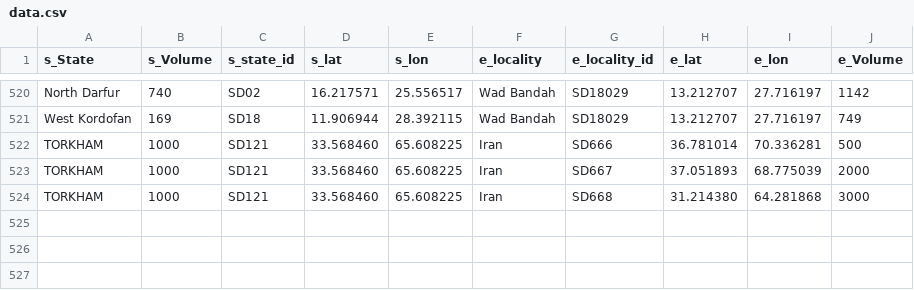
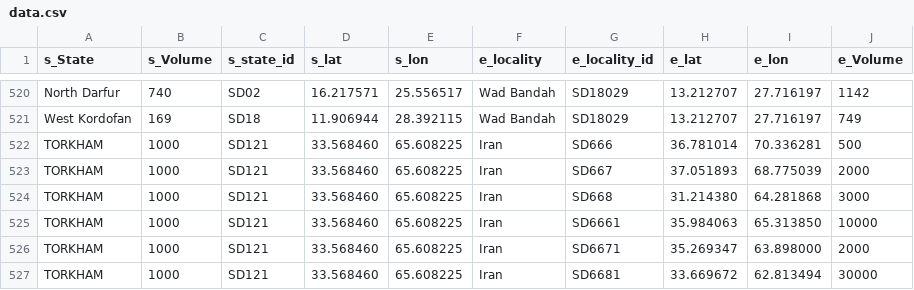
Before and after one commit to OmerOsman3016/flow-map-dtm, a CSV file: data/data.csv, drawn as a sheet; only a part is shown, gaps mark what is left out.

Commit message:
Update data.csv

```diff
--- a/data/data.csv
+++ b/data/data.csv
@@ -524 +524,4 @@ TORKHAM,1000,SD121,33.568460,65.608225,Iran,SD667,37.051893,68.775039,2000
 TORKHAM,1000,SD121,33.568460,65.608225,Iran,SD668,31.214380,64.281868,3000
+TORKHAM,1000,SD121,33.568460,65.608225,Iran,SD6661,35.984063,65.313850,10000
+TORKHAM,1000,SD121,33.568460,65.608225,Iran,SD6671,35.269347,63.898000,2000
+TORKHAM,1000,SD121,33.568460,65.608225,Iran,SD6681,33.669672,62.813494,30000
```
